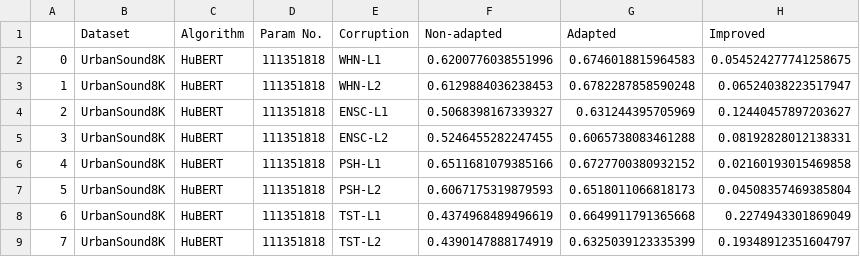
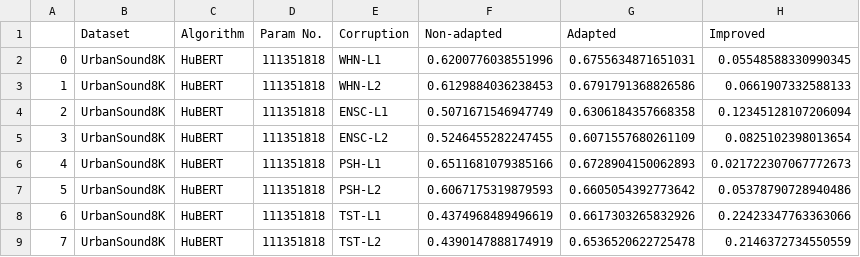
Before and after one commit to Andy-Shao/DHAuDS, a CSV file: result/UrbanSound8K/HuBERT/Analysis/UrbanSound8K_analysis.csv, drawn as a sheet.

Commit message:
add analysis for HuB on US8

```diff
--- a/result/UrbanSound8K/HuBERT/Analysis/UrbanSound8K_analysis.csv
+++ b/result/UrbanSound8K/HuBERT/Analysis/UrbanSound8K_analysis.csv
@@ -1,9 +1,9 @@
 ,Dataset,Algorithm,Param No.,Corruption,Non-adapted,Adapted,Improved
-0,UrbanSound8K,HuBERT,111351818,WHN-L1,0.6200776038551996,0.6746018815964583,0.054524277741258675
-1,UrbanSound8K,HuBERT,111351818,WHN-L2,0.6129884036238453,0.6782287858590248,0.06524038223517947
-2,UrbanSound8K,HuBERT,111351818,ENSC-L1,0.5068398167339327,0.631244395705969,0.12440457897203627
-3,UrbanSound8K,HuBERT,111351818,ENSC-L2,0.5246455282247455,0.6065738083461288,0.08192828012138331
-4,UrbanSound8K,HuBERT,111351818,PSH-L1,0.6511681079385166,0.6727700380932152,0.02160193015469858
-5,UrbanSound8K,HuBERT,111351818,PSH-L2,0.6067175319879593,0.6518011066818173,0.04508357469385804
-6,UrbanSound8K,HuBERT,111351818,TST-L1,0.4374968489496619,0.6649911791365668,0.2274943301869049
-7,UrbanSound8K,HuBERT,111351818,TST-L2,0.4390147888174919,0.6325039123335399,0.19348912351604797
+0,UrbanSound8K,HuBERT,111351818,WHN-L1,0.6200776038551996,0.6755634871651031,0.05548588330990345
+1,UrbanSound8K,HuBERT,111351818,WHN-L2,0.6129884036238453,0.6791791368826586,0.0661907332588133
+2,UrbanSound8K,HuBERT,111351818,ENSC-L1,0.5071671546947749,0.6306184357668358,0.12345128107206094
+3,UrbanSound8K,HuBERT,111351818,ENSC-L2,0.5246455282247455,0.6071557680261109,0.0825102398013654
+4,UrbanSound8K,HuBERT,111351818,PSH-L1,0.6511681079385166,0.6728904150062893,0.021722307067772673
+5,UrbanSound8K,HuBERT,111351818,PSH-L2,0.6067175319879593,0.6605054392773642,0.05378790728940486
+6,UrbanSound8K,HuBERT,111351818,TST-L1,0.4374968489496619,0.6617303265832926,0.22423347763363066
+7,UrbanSound8K,HuBERT,111351818,TST-L2,0.4390147888174919,0.6536520622725478,0.2146372734550559
```
